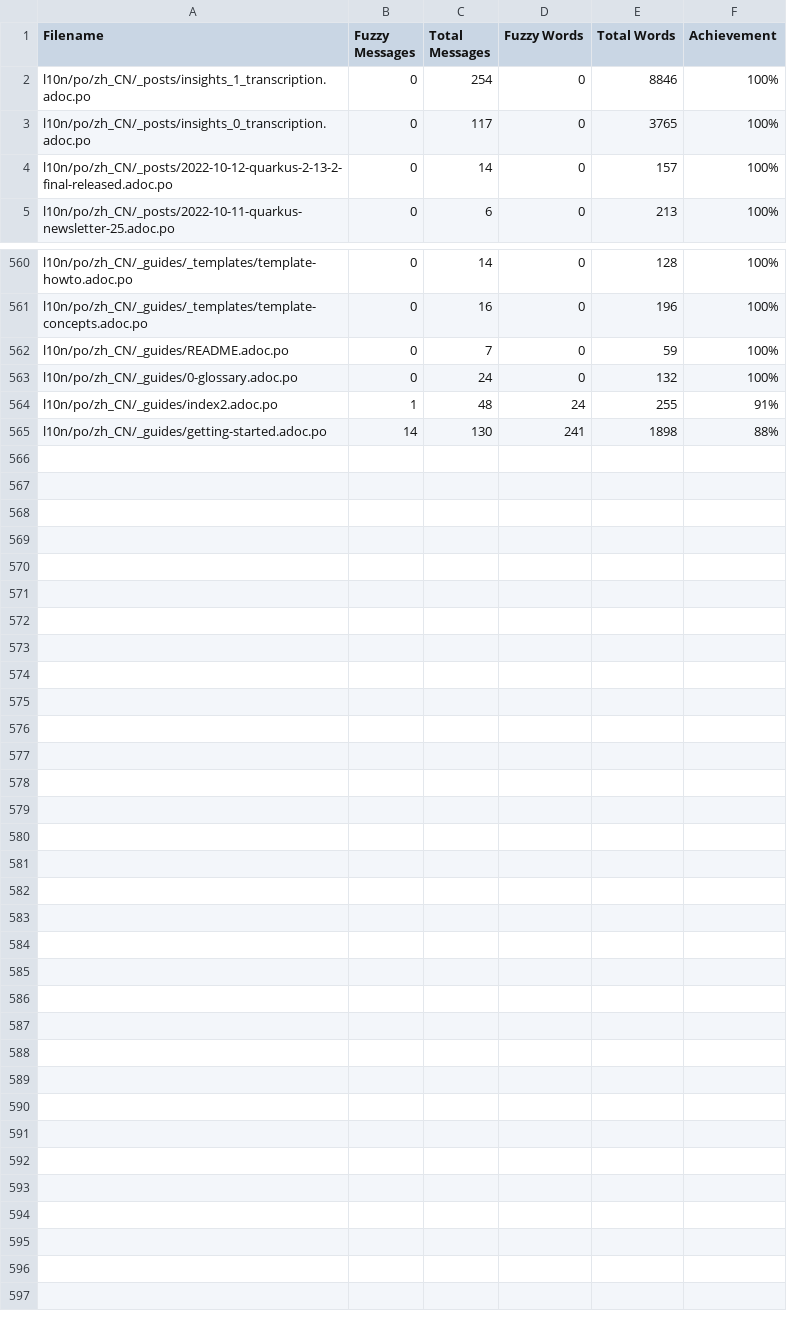
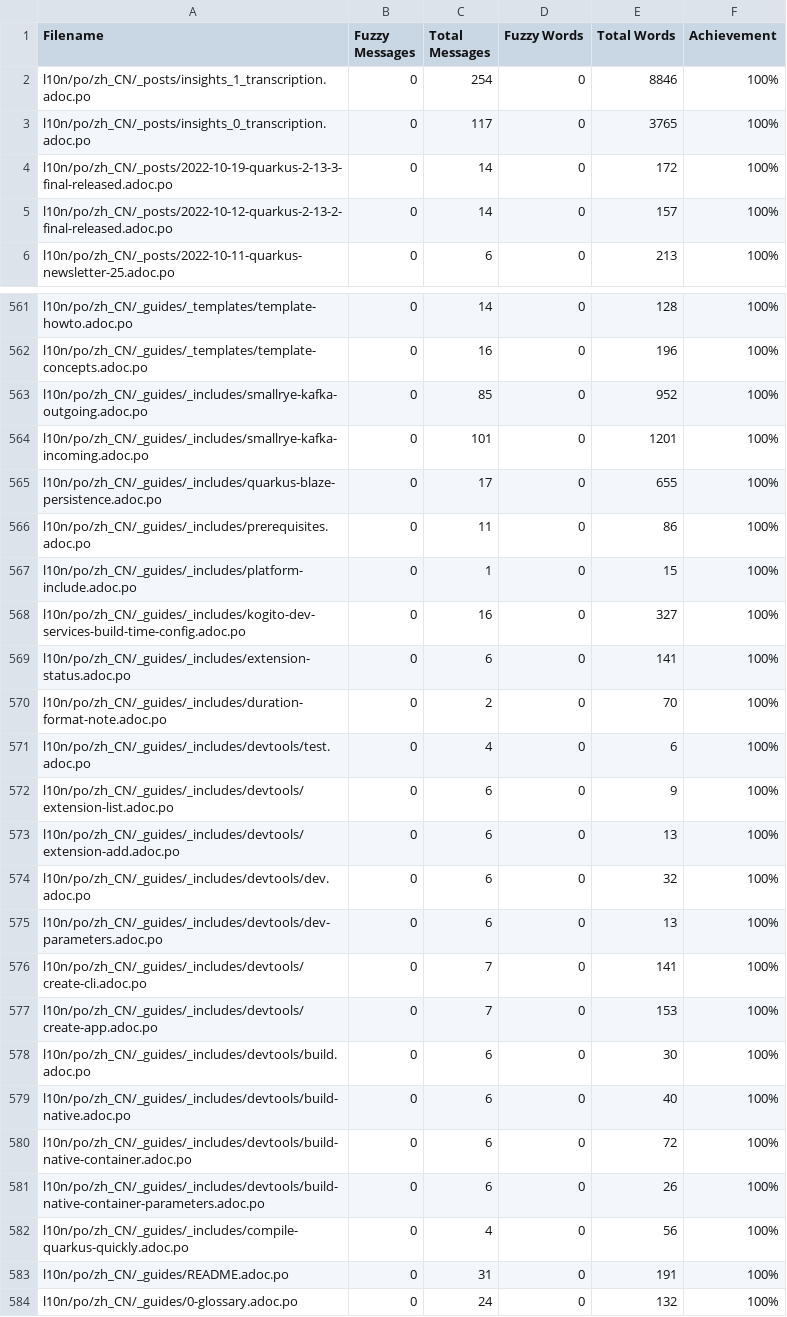
Before and after one commit to giant35/quarkusZH, a CSV file: l10n/stats/translation.csv, drawn as a sheet; only a part is shown, gaps mark what is left out; the shorter side is filled out with more unchanged rows; the diff covers the shown part only.

Commit message:
Update translation stats

```diff
--- a/l10n/stats/translation.csv
+++ b/l10n/stats/translation.csv
@@ -3,2 +3,3 @@ l10n/po/zh_CN/_posts/insights_1_transcription.adoc.po, 0, 254, 0, 8846 ,100%
 l10n/po/zh_CN/_posts/insights_0_transcription.adoc.po, 0, 117, 0, 3765 ,100%
+l10n/po/zh_CN/_posts/2022-10-19-quarkus-2-13-3-final-released.adoc.po, 0, 14, 0, 172 ,100%
 l10n/po/zh_CN/_posts/2022-10-12-quarkus-2-13-2-final-released.adoc.po, 0, 14, 0, 157 ,100%
@@ -561,3 +562,23 @@ l10n/po/zh_CN/_guides/_templates/template-howto.adoc.po, 0, 14, 0, 128 ,100%
 l10n/po/zh_CN/_guides/_templates/template-concepts.adoc.po, 0, 16, 0, 196 ,100%
-l10n/po/zh_CN/_guides/README.adoc.po, 0, 7, 0, 59 ,100%
+l10n/po/zh_CN/_guides/_includes/smallrye-kafka-outgoing.adoc.po, 0, 85, 0, 952 ,100%
+l10n/po/zh_CN/_guides/_includes/smallrye-kafka-incoming.adoc.po, 0, 101, 0, 1201 ,100%
+l10n/po/zh_CN/_guides/_includes/quarkus-blaze-persistence.adoc.po, 0, 17, 0, 655 ,100%
+l10n/po/zh_CN/_guides/_includes/prerequisites.adoc.po, 0, 11, 0, 86 ,100%
+l10n/po/zh_CN/_guides/_includes/platform-include.adoc.po, 0, 1, 0, 15 ,100%
+l10n/po/zh_CN/_guides/_includes/kogito-dev-services-build-time-config.adoc.po, 0, 16, 0, 327 ,100%
+l10n/po/zh_CN/_guides/_includes/extension-status.adoc.po, 0, 6, 0, 141 ,100%
+l10n/po/zh_CN/_guides/_includes/duration-format-note.adoc.po, 0, 2, 0, 70 ,100%
+l10n/po/zh_CN/_guides/_includes/devtools/test.adoc.po, 0, 4, 0, 6 ,100%
+l10n/po/zh_CN/_guides/_includes/devtools/extension-list.adoc.po, 0, 6, 0, 9 ,100%
+l10n/po/zh_CN/_guides/_includes/devtools/extension-add.adoc.po, 0, 6, 0, 13 ,100%
+l10n/po/zh_CN/_guides/_includes/devtools/dev.adoc.po, 0, 6, 0, 32 ,100%
+l10n/po/zh_CN/_guides/_includes/devtools/dev-parameters.adoc.po, 0, 6, 0, 13 ,100%
+l10n/po/zh_CN/_guides/_includes/devtools/create-cli.adoc.po, 0, 7, 0, 141 ,100%
+l10n/po/zh_CN/_guides/_includes/devtools/create-app.adoc.po, 0, 7, 0, 153 ,100%
+l10n/po/zh_CN/_guides/_includes/devtools/build.adoc.po, 0, 6, 0, 30 ,100%
+l10n/po/zh_CN/_guides/_includes/devtools/build-native.adoc.po, 0, 6, 0, 40 ,100%
+l10n/po/zh_CN/_guides/_includes/devtools/build-native-container.adoc.po, 0, 6, 0, 72 ,100%
+l10n/po/zh_CN/_guides/_includes/devtools/build-native-container-parameters.adoc.po, 0, 6, 0, 26 ,100%
+l10n/po/zh_CN/_guides/_includes/compile-quarkus-quickly.adoc.po, 0, 4, 0, 56 ,100%
+l10n/po/zh_CN/_guides/README.adoc.po, 0, 31, 0, 191 ,100%
 l10n/po/zh_CN/_guides/0-glossary.adoc.po, 0, 24, 0, 132 ,100%
```
Also changed, not shown: 6 edited cells elsewhere in this file.
